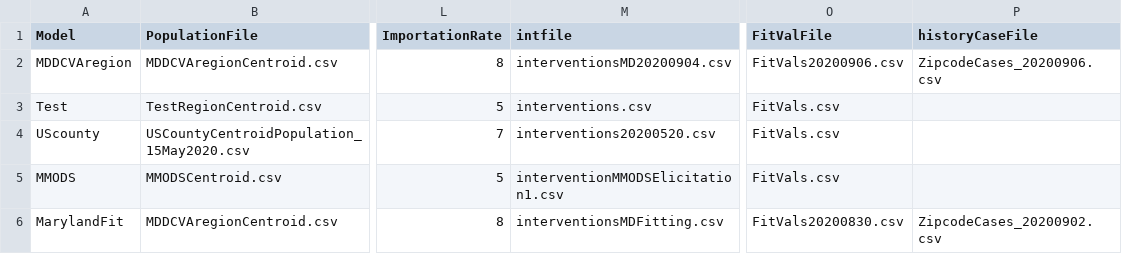
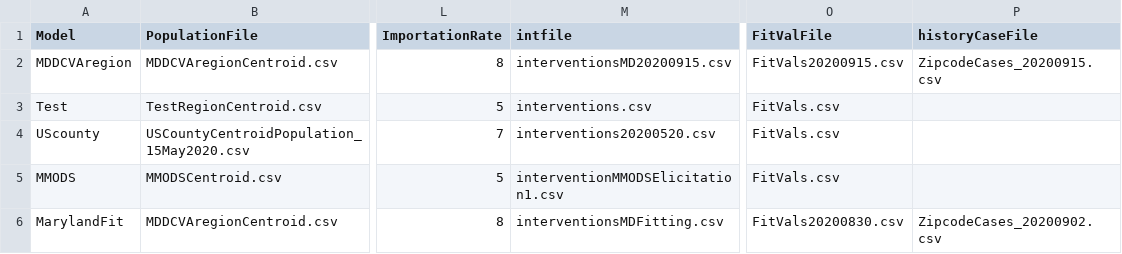
Before and after one commit to CDDEP-DC/MarylandCOVIDAgentBasedSimulation, a CSV file: data/Models.csv, drawn as a sheet; only a part is shown, gaps mark what is left out; the diff names each change by its address in the sheet, - before the commit and + after, or states it on an @@ line.

```diff
--- a/data/Models.csv
+++ b/data/Models.csv
-M2 (intfile): interventionsMD20200904.csv
+M2 (intfile): interventionsMD20200915.csv
-O2 (FitValFile): FitVals20200906.csv
+O2 (FitValFile): FitVals20200915.csv
-P2 (historyCaseFile): ZipcodeCases_20200906.csv
+P2 (historyCaseFile): ZipcodeCases_20200915.csv
```
Also changed, not shown: data/MDDCVAregion/interventionsMDFitting.csv, 3 other files.
